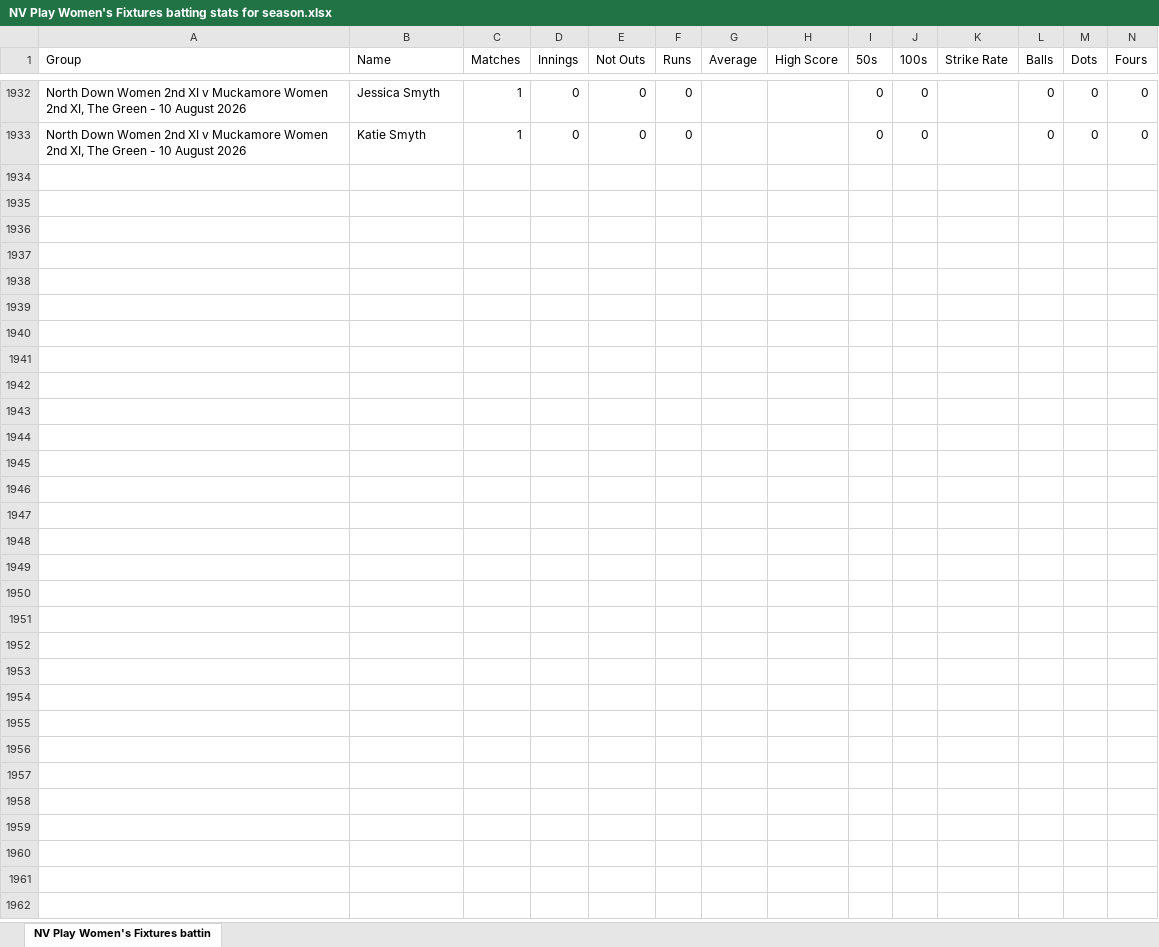
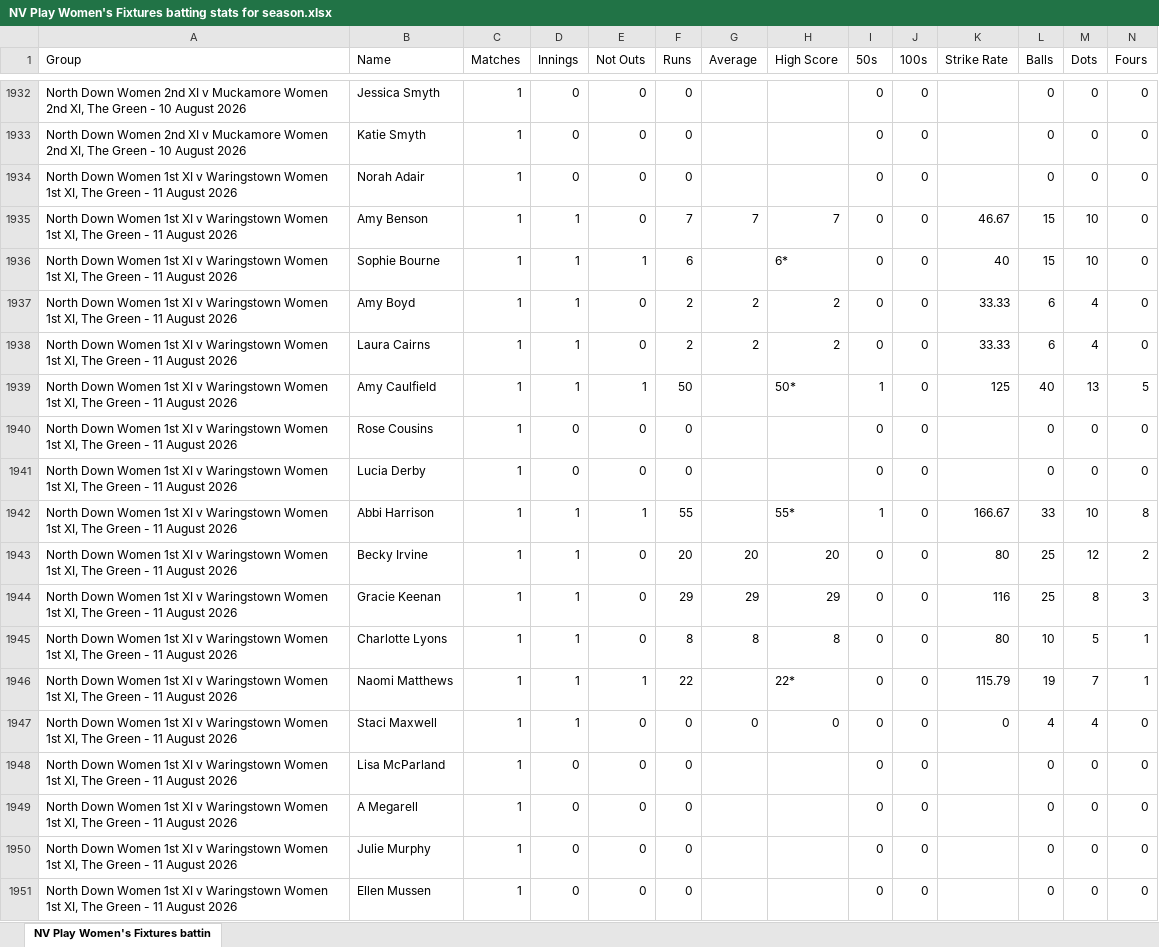
Before and after one commit to wyliemckinty/NCU-Cricket-Stats, an Excel workbook: NV Play Women's Fixtures batting stats for season.xlsx, sheet NV Play Women's Fixtures battin, drawn as a sheet; only a part is shown, gaps mark what is left out; values as stored, in another font and other column widths than the file's, no borders; rows hold the shown columns only; the diff covers the shown part only; the diff names each change by its address in the sheet, - before the commit and + after, or states it on an @@ line.

```diff
--- a/NV Play Women's Fixtures batting stats for season.xlsx (sheet NV Play Women's Fixtures battin)
+++ b/NV Play Women's Fixtures batting stats for season.xlsx (sheet NV Play Women's Fixtures battin)
+row 1934: North Down Women 1st XI v Waringstown Women 1st XI, The Green - 11 August 2026 | Norah Adair | 1 | 0 | 0 | 0 |  |  | 0 | 0 |  | 0 | 0 | 0
+row 1935: North Down Women 1st XI v Waringstown Women 1st XI, The Green - 11 August 2026 | Amy Benson | 1 | 1 | 0 | 7 | 7 | 7 | 0 | 0 | 46.67 | 15 | 10 | 0
+row 1936: North Down Women 1st XI v Waringstown Women 1st XI, The Green - 11 August 2026 | Sophie Bourne | 1 | 1 | 1 | 6 |  | 6* | 0 | 0 | 40 | 15 | 10 | 0
+row 1937: North Down Women 1st XI v Waringstown Women 1st XI, The Green - 11 August 2026 | Amy Boyd | 1 | 1 | 0 | 2 | 2 | 2 | 0 | 0 | 33.33 | 6 | 4 | 0
+row 1938: North Down Women 1st XI v Waringstown Women 1st XI, The Green - 11 August 2026 | Laura Cairns | 1 | 1 | 0 | 2 | 2 | 2 | 0 | 0 | 33.33 | 6 | 4 | 0
+row 1939: North Down Women 1st XI v Waringstown Women 1st XI, The Green - 11 August 2026 | Amy Caulfield | 1 | 1 | 1 | 50 |  | 50* | 1 | 0 | 125 | 40 | 13 | 5
+row 1940: North Down Women 1st XI v Waringstown Women 1st XI, The Green - 11 August 2026 | Rose Cousins | 1 | 0 | 0 | 0 |  |  | 0 | 0 |  | 0 | 0 | 0
+row 1941: North Down Women 1st XI v Waringstown Women 1st XI, The Green - 11 August 2026 | Lucia Derby | 1 | 0 | 0 | 0 |  |  | 0 | 0 |  | 0 | 0 | 0
+row 1942: North Down Women 1st XI v Waringstown Women 1st XI, The Green - 11 August 2026 | Abbi Harrison | 1 | 1 | 1 | 55 |  | 55* | 1 | 0 | 166.67 | 33 | 10 | 8
+row 1943: North Down Women 1st XI v Waringstown Women 1st XI, The Green - 11 August 2026 | Becky Irvine | 1 | 1 | 0 | 20 | 20 | 20 | 0 | 0 | 80 | 25 | 12 | 2
+row 1944: North Down Women 1st XI v Waringstown Women 1st XI, The Green - 11 August 2026 | Gracie Keenan | 1 | 1 | 0 | 29 | 29 | 29 | 0 | 0 | 116 | 25 | 8 | 3
+row 1945: North Down Women 1st XI v Waringstown Women 1st XI, The Green - 11 August 2026 | Charlotte Lyons | 1 | 1 | 0 | 8 | 8 | 8 | 0 | 0 | 80 | 10 | 5 | 1
+row 1946: North Down Women 1st XI v Waringstown Women 1st XI, The Green - 11 August 2026 | Naomi Matthews | 1 | 1 | 1 | 22 |  | 22* | 0 | 0 | 115.79 | 19 | 7 | 1
+row 1947: North Down Women 1st XI v Waringstown Women 1st XI, The Green - 11 August 2026 | Staci Maxwell | 1 | 1 | 0 | 0 | 0 | 0 | 0 | 0 | 0 | 4 | 4 | 0
+row 1948: North Down Women 1st XI v Waringstown Women 1st XI, The Green - 11 August 2026 | Lisa McParland | 1 | 0 | 0 | 0 |  |  | 0 | 0 |  | 0 | 0 | 0
+row 1949: North Down Women 1st XI v Waringstown Women 1st XI, The Green - 11 August 2026 | A Megarell | 1 | 0 | 0 | 0 |  |  | 0 | 0 |  | 0 | 0 | 0
+row 1950: North Down Women 1st XI v Waringstown Women 1st XI, The Green - 11 August 2026 | Julie Murphy | 1 | 0 | 0 | 0 |  |  | 0 | 0 |  | 0 | 0 | 0
+row 1951: North Down Women 1st XI v Waringstown Women 1st XI, The Green - 11 August 2026 | Ellen Mussen | 1 | 0 | 0 | 0 |  |  | 0 | 0 |  | 0 | 0 | 0
```
Also changed, not shown: 3 added rows elsewhere in this sheet, 3. NCU Complete -Men's- Starring List from 1st June.xlsx, NV Play Women's Fixtures bowling stats for season.xlsx, 2 other files.
